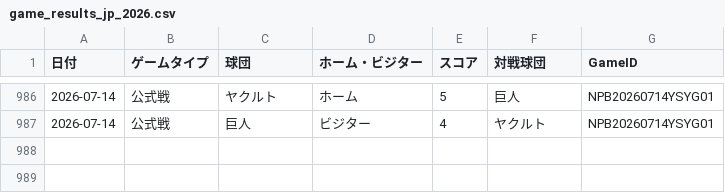
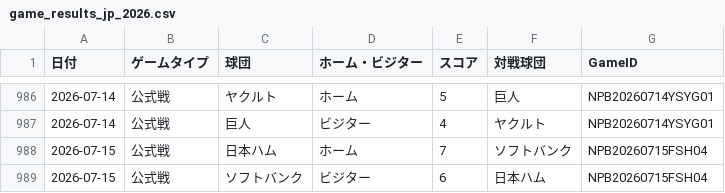
Before and after one commit to hrt2223/npb-elo, a CSV file: npb/2026/game_results_jp_2026.csv, drawn as a sheet; only a part is shown, gaps mark what is left out.

```diff
--- a/npb/2026/game_results_jp_2026.csv
+++ b/npb/2026/game_results_jp_2026.csv
@@ -987 +987,3 @@
 2026-07-14,公式戦,巨人,ビジター,4,ヤクルト,NPB20260714YSYG01
+2026-07-15,公式戦,日本ハム,ホーム,7,ソフトバンク,NPB20260715FSH04
+2026-07-15,公式戦,ソフトバンク,ビジター,6,日本ハム,NPB20260715FSH04
```
Also changed, not shown: npb/2026/output/central/elo_history.csv, npb/2026/output/elo_by_game.csv, 35 other files.
